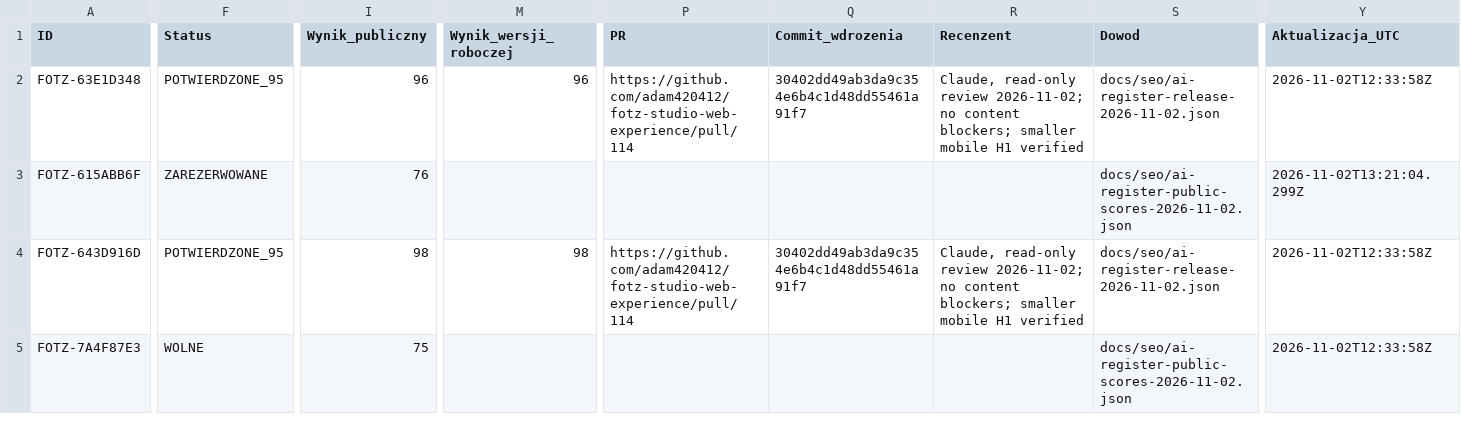
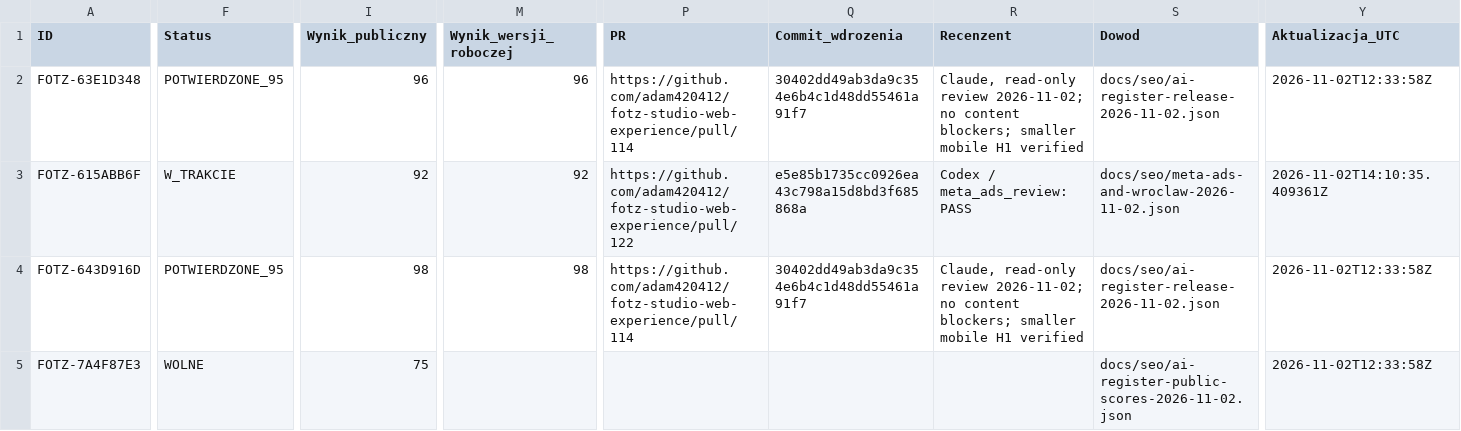
Before and after one commit to adam420412/fotz-studio-web-experience, a CSV file: docs/seo/ai-work-register.csv, drawn as a sheet; only a part is shown, gaps mark what is left out; the diff covers the shown part only; the diff names each change by its address in the sheet, - before the commit and + after, or states it on an @@ line.

Commit message:
docs(seo): record Meta Ads release and Wroclaw mobile checks

```diff
--- a/docs/seo/ai-work-register.csv
+++ b/docs/seo/ai-work-register.csv
-F3 (Status): ZAREZERWOWANE
+F3 (Status): W_TRAKCIE
-I3 (Wynik_publiczny): 76
+I3 (Wynik_publiczny): 92
-M3 (Wynik_wersji_roboczej): (empty)
+M3 (Wynik_wersji_roboczej): 92
-P3 (PR): (empty)
+P3 (PR): https://github.com/adam420412/fotz-studio-web-experience/pull/122
-Q3 (Commit_wdrozenia): (empty)
+Q3 (Commit_wdrozenia): e5e85b1735cc0926ea43c798a15d8bd3f685868a
-R3 (Recenzent): (empty)
+R3 (Recenzent): Codex / meta_ads_review: PASS
-S3 (Dowod): docs/seo/ai-register-public-scores-2026-11-02.json
+S3 (Dowod): docs/seo/meta-ads-and-wroclaw-2026-11-02.json
-Y3 (Aktualizacja_UTC): 2026-11-02T13:21:04.299Z
+Y3 (Aktualizacja_UTC): 2026-11-02T14:10:35.409361Z
```
Also changed, not shown: 1 edited cell elsewhere in this file, 2 other files.
